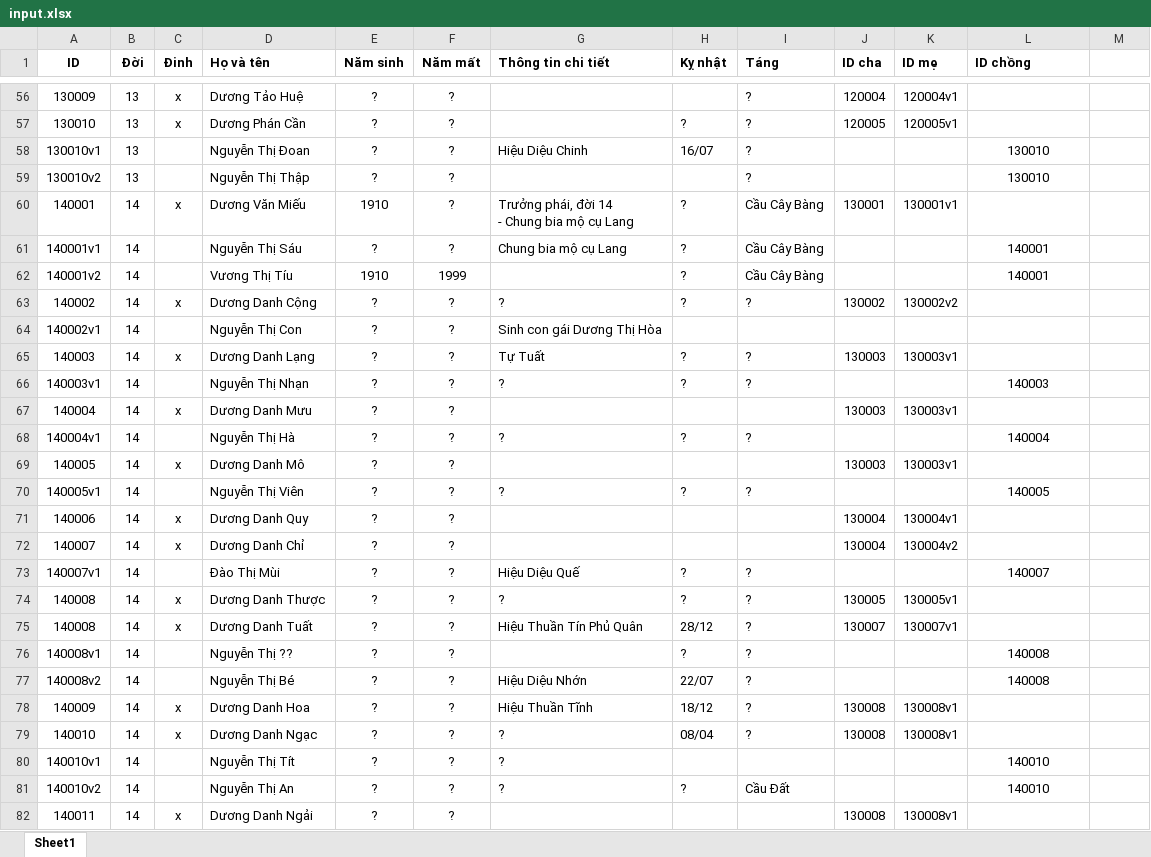
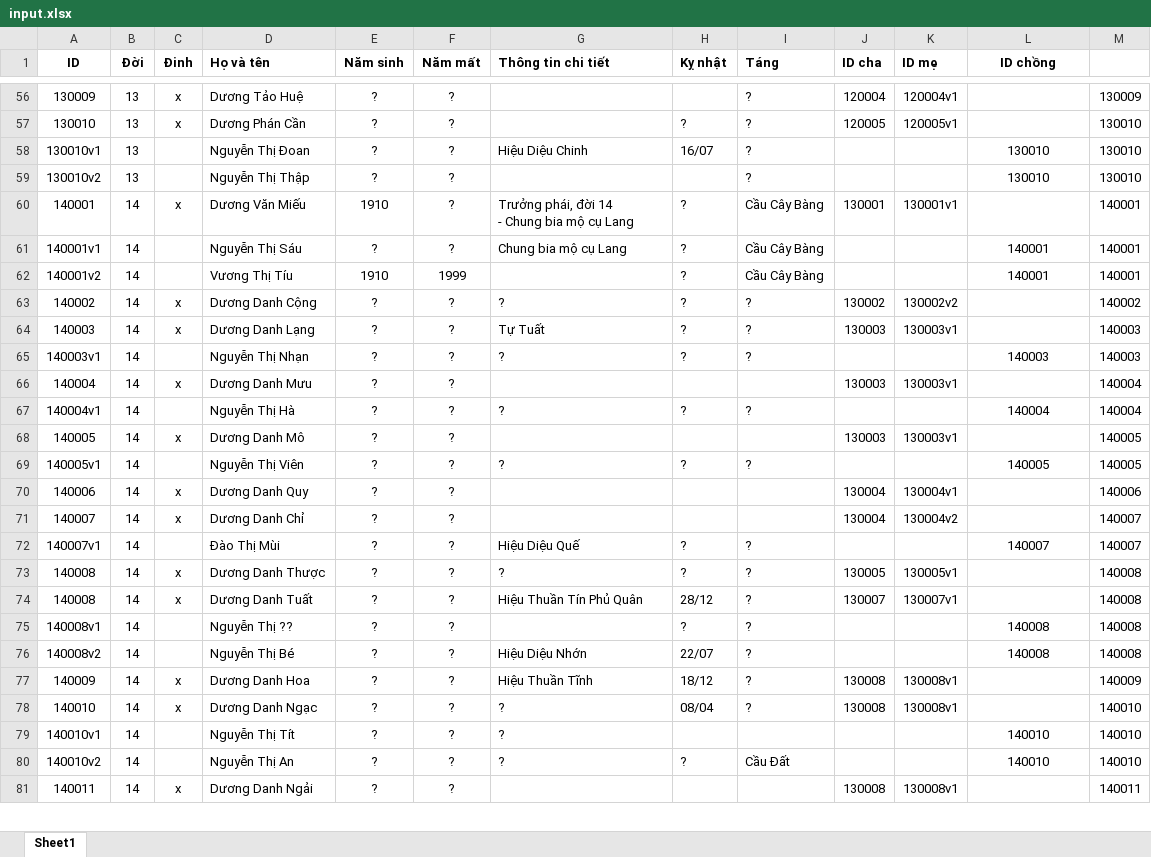
Before and after one commit to duongtoi88/Pha_he, an Excel workbook: input.xlsx, sheet Sheet1, drawn as a sheet; only a part is shown, gaps mark what is left out; values as stored, in another font and other column widths than the file's, no borders; removed rows and columns are numbered as before the commit, all else as after; the diff covers the shown part only; the diff names each change by its address in the sheet, - before the commit and + after, or states it on an @@ line.

```diff
--- a/input.xlsx (sheet Sheet1)
+++ b/input.xlsx (sheet Sheet1)
-L1 alignment: left
+L1 alignment: center
-M56: (empty)
+M56: 130009
-M57:M59: (empty)
+M57:M59: 130010
-M60:M62: (empty)
+M60:M62: 140001
-M63: (empty)
+M63: 140002
-row 64: 140002v1 | 14 |  | Nguyễn Thị Con | ? | ? | Sinh con gái Dương Thị Hòa
-M64:M65: (empty)
+M64:M65: 140003
-M66:M67: (empty)
+M66:M67: 140004
-M68:M69: (empty)
+M68:M69: 140005
-M70: (empty)
+M70: 140006
-M71:M72: (empty)
+M71:M72: 140007
-M73:M76: (empty)
+M73:M76: 140008
-M77: (empty)
+M77: 140009
-M78:M80: (empty)
+M78:M80: 140010
-M81: (empty)
+M81: 140011
```
Also changed, not shown: 181 added rows, 1 removed row, 394 edited cells and cell formats elsewhere in this sheet.
